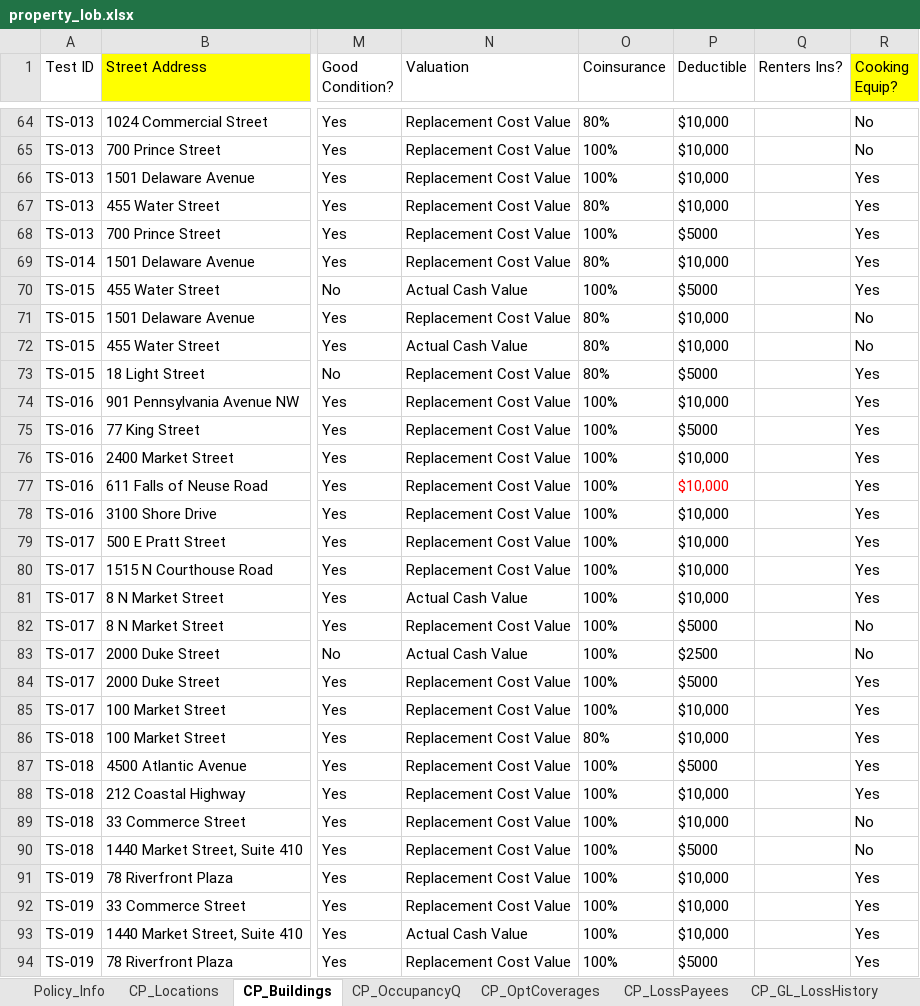
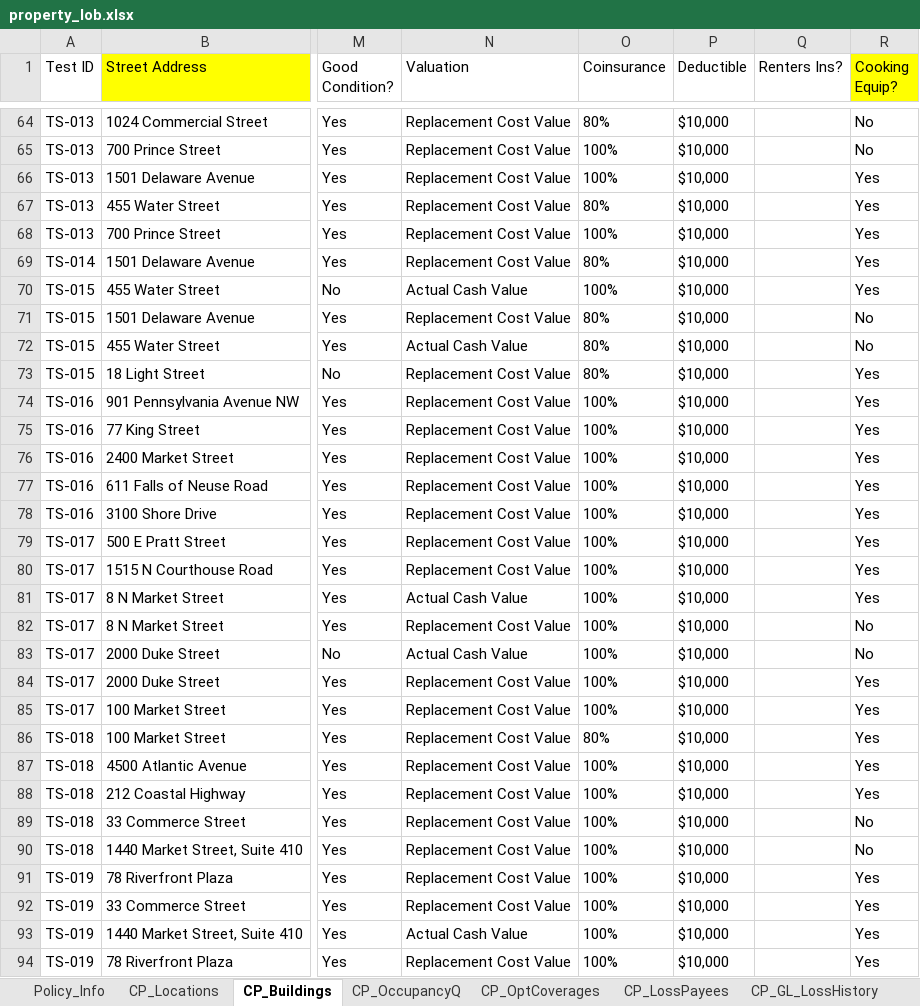
Before and after one commit to KMG-2356/spg-automation, an Excel workbook: src/data/property_lob.xlsx, sheet CP_Buildings, drawn as a sheet; only a part is shown, gaps mark what is left out; values as stored, in another font and other column widths than the file's, no borders; the diff covers the shown part only; the diff names each change by its address in the sheet, - before the commit and + after, or states it on an @@ line.

Commit message:
fix: deductible in CP_buildings Data

```diff
--- a/src/data/property_lob.xlsx (sheet CP_Buildings)
+++ b/src/data/property_lob.xlsx (sheet CP_Buildings)
-P68 (Deductible): $5000
+P68 (Deductible): $10,000
-P70 (Deductible): $5000
+P70 (Deductible): $10,000
-P73 (Deductible): $5000
+P73 (Deductible): $10,000
-P75 (Deductible): $5000
+P75 (Deductible): $10,000
-P77 text colour: #FF0000
+P77 text colour: black
-P82 (Deductible): $5000
+P82 (Deductible): $10,000
-P83 (Deductible): $2500
+P83 (Deductible): $10,000
-P84 (Deductible): $5000
+P84 (Deductible): $10,000
-P87 (Deductible): $5000
+P87 (Deductible): $10,000
-P90 (Deductible): $5000
+P90 (Deductible): $10,000
-P94 (Deductible): $5000
+P94 (Deductible): $10,000
```
Also changed, not shown: 35 edited cells elsewhere in this sheet, 1 other file.
